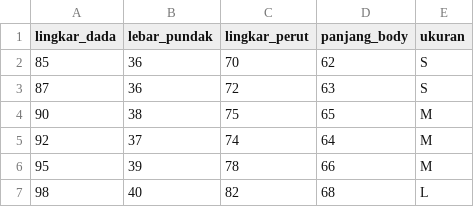
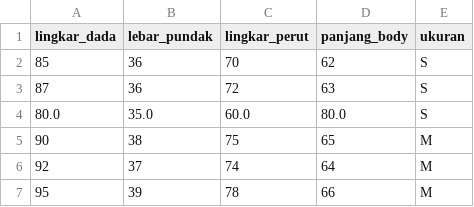
Before and after one commit to VhrsHACK/SizeCheckApp, a CSV file: dataset/ukuran_pakaian.csv, drawn as a sheet; only a part is shown; the shorter side is filled out with more unchanged rows; the diff covers the shown part only.

```diff
--- a/dataset/ukuran_pakaian.csv
+++ b/dataset/ukuran_pakaian.csv
@@ -3,2 +3,3 @@ lingkar_dada,lebar_pundak,lingkar_perut,panjang_body,ukuran
 87,36,72,63,S
+80.0,35.0,60.0,80.0,S
 90,38,75,65,M
```
Also changed, not shown: 20 added rows, 1 moved row and 3 edited cells elsewhere in this file, 1 other file.
